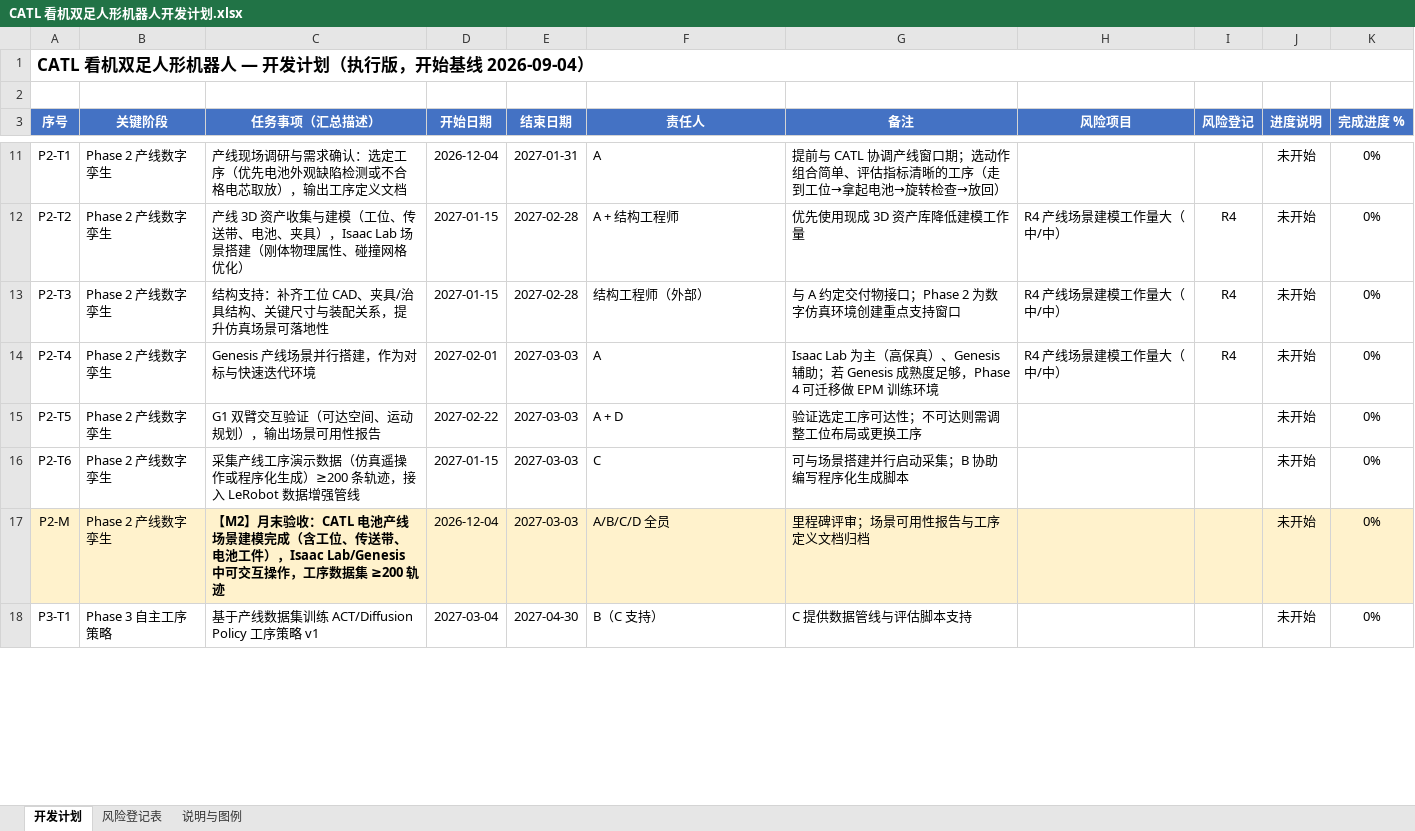
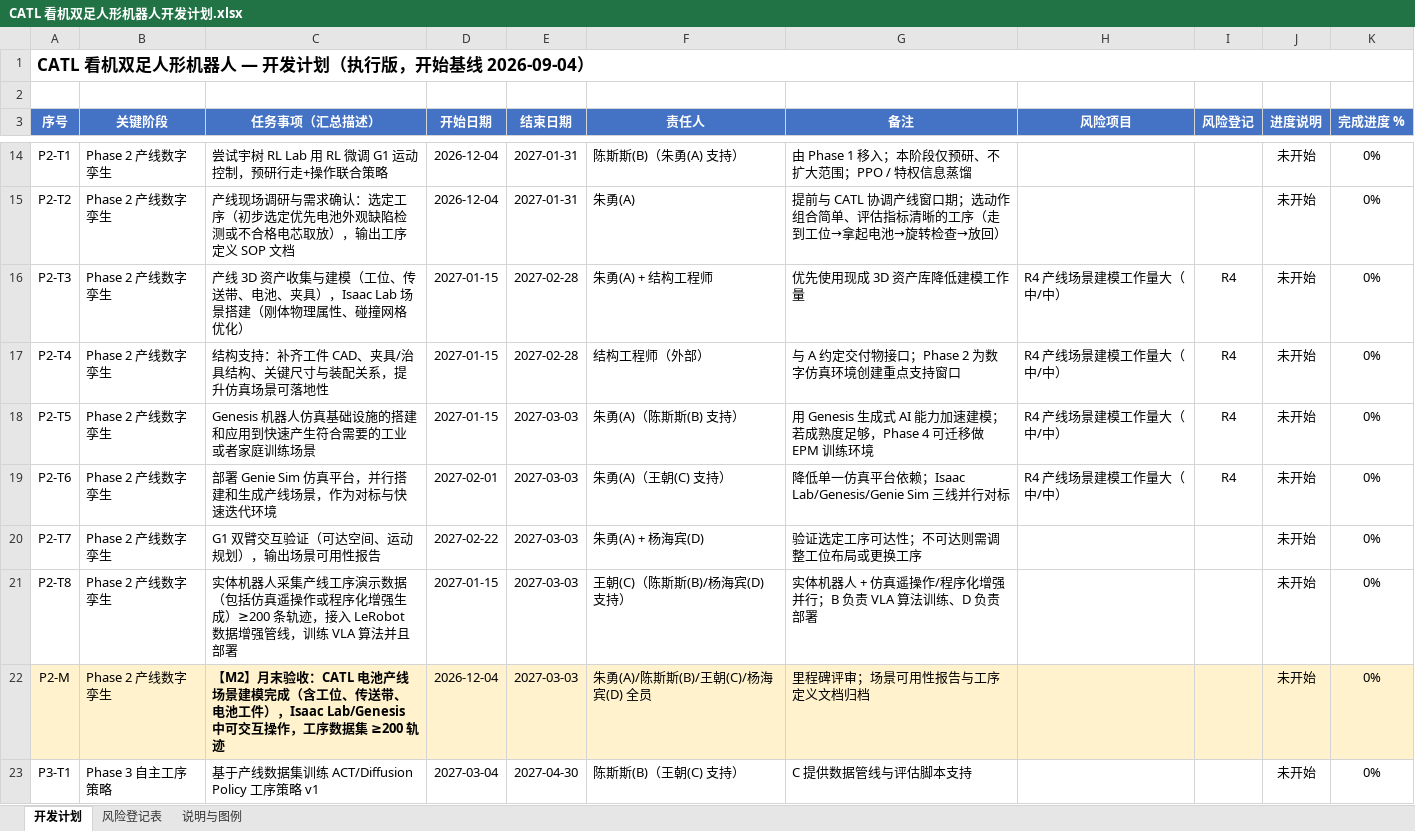
Before and after one commit to chensisi0730/obsidian_geesun, an Excel workbook: wiki/机器人/CATL 看机双足人形机器人开发计划.xlsx, sheet 开发计划, drawn as a sheet; only a part is shown, gaps mark what is left out; values as stored, in another font and other column widths than the file's, no borders; addresses are those after the commit; the diff covers the shown part only; the diff names each change by its address in the sheet, - before the commit and + after, or states it on an @@ line.

```diff
--- a/wiki/机器人/CATL 看机双足人形机器人开发计划.xlsx (sheet 开发计划)
+++ b/wiki/机器人/CATL 看机双足人形机器人开发计划.xlsx (sheet 开发计划)
-C14 (任务事项（汇总描述）): 产线现场调研与需求确认：选定工序（优先电池外观缺陷检测或不合格电芯取放），输出工序定义文档
+C14 (任务事项（汇总描述）): 尝试宇树 RL Lab 用 RL 微调 G1 运动控制，预研行走+操作联合策略
-F14 (责任人): A
+F14 (责任人): 陈斯斯(B)（朱勇(A) 支持）
-G14 (备注): 提前与 CATL 协调产线窗口期；选动作组合简单、评估指标清晰的工序（走到工位→拿起电池→旋转检查→放回）
+G14 (备注): 由 Phase 1 移入；本阶段仅预研、不扩大范围；PPO / 特权信息蒸馏
-C15 (任务事项（汇总描述）): 产线 3D 资产收集与建模（工位、传送带、电池、夹具），Isaac Lab 场景搭建（刚体物理属性、碰撞网格优化）
+C15 (任务事项（汇总描述）): 产线现场调研与需求确认：选定工序（初步选定优先电池外观缺陷检测或不合格电芯取放），输出工序定义 SOP 文档
-D15 (开始日期): 2027-01-15
+D15 (开始日期): 2026-12-04
-E15 (结束日期): 2027-02-28
+E15 (结束日期): 2027-01-31
-F15 (责任人): A + 结构工程师
+F15 (责任人): 朱勇(A)
-G15 (备注): 优先使用现成 3D 资产库降低建模工作量
+G15 (备注): 提前与 CATL 协调产线窗口期；选动作组合简单、评估指标清晰的工序（走到工位→拿起电池→旋转检查→放回）
-H15 (风险项目): R4 产线场景建模工作量大（中/中）
+H15 (风险项目): (empty)
-I15 (风险登记): R4
+I15 (风险登记): (empty)
-C16 (任务事项（汇总描述）): 结构支持：补齐工位 CAD、夹具/治具结构、关键尺寸与装配关系，提升仿真场景可落地性
+C16 (任务事项（汇总描述）): 产线 3D 资产收集与建模（工位、传送带、电池、夹具），Isaac Lab 场景搭建（刚体物理属性、碰撞网格优化）
-F16 (责任人): 结构工程师（外部）
+F16 (责任人): 朱勇(A) + 结构工程师
-G16 (备注): 与 A 约定交付物接口；Phase 2 为数字仿真环境创建重点支持窗口
+G16 (备注): 优先使用现成 3D 资产库降低建模工作量
-C17 (任务事项（汇总描述）): Genesis 产线场景并行搭建，作为对标与快速迭代环境
+C17 (任务事项（汇总描述）): 结构支持：补齐工件 CAD、夹具/治具结构、关键尺寸与装配关系，提升仿真场景可落地性
-D17 (开始日期): 2027-02-01
+D17 (开始日期): 2027-01-15
-E17 (结束日期): 2027-03-03
+E17 (结束日期): 2027-02-28
-F17 (责任人): A
+F17 (责任人): 结构工程师（外部）
-G17 (备注): Isaac Lab 为主（高保真）、Genesis 辅助；若 Genesis 成熟度足够，Phase 4 可迁移做 EPM 训练环境
+G17 (备注): 与 A 约定交付物接口；Phase 2 为数字仿真环境创建重点支持窗口
-C18 (任务事项（汇总描述）): G1 双臂交互验证（可达空间、运动规划），输出场景可用性报告
+C18 (任务事项（汇总描述）): Genesis 机器人仿真基础设施的搭建和应用到快速产生符合需要的工业或者家庭训练场景
-D18 (开始日期): 2027-02-22
+D18 (开始日期): 2027-01-15
-F18 (责任人): A + D
+F18 (责任人): 朱勇(A)（陈斯斯(B) 支持）
-G18 (备注): 验证选定工序可达性；不可达则需调整工位布局或更换工序
+G18 (备注): 用 Genesis 生成式 AI 能力加速建模；若成熟度足够，Phase 4 可迁移做 EPM 训练环境
-H18:H19 (风险项目): (empty)
+H18:H19 (风险项目): R4 产线场景建模工作量大（中/中）
-I18:I19 (风险登记): (empty)
+I18:I19 (风险登记): R4
-C19 (任务事项（汇总描述）): 采集产线工序演示数据（仿真遥操作或程序化生成）≥200 条轨迹，接入 LeRobot 数据增强管线
+C19 (任务事项（汇总描述）): 部署 Genie Sim 仿真平台，并行搭建和生成产线场景，作为对标与快速迭代环境
-D19 (开始日期): 2027-01-15
+D19 (开始日期): 2027-02-01
-F19 (责任人): C
+F19 (责任人): 朱勇(A)（王朝(C) 支持）
-G19 (备注): 可与场景搭建并行启动采集；B 协助编写程序化生成脚本
+G19 (备注): 降低单一仿真平台依赖；Isaac Lab/Genesis/Genie Sim 三线并行对标
+row 20: P2-T7 | Phase 2 产线数字孪生 | G1 双臂交互验证（可达空间、运动规划），输出场景可用性报告 | 2027-02-22 | 2027-03-03 | 朱勇(A) + 杨海宾(D) | 验证选定工序可达性；不可达则需调整工位布局或更换工序 |  |  | 未开始 | 0%
+row 21: P2-T8 | Phase 2 产线数字孪生 | 实体机器人采集产线工序演示数据（包括仿真遥操作或程序化增强生成）≥200 条轨迹，接入 LeRobot 数据增强管线，训练 VLA 算法并且部署 | 2027-01-15 | 2027-03-03 | 王朝(C)（陈斯斯(B)/杨海宾(D) 支持） | 实体机器人 + 仿真遥操作/程序化增强并行；B 负责 VLA 算法训练、D 负责部署 |  |  | 未开始 | 0%
-F22 (责任人): A/B/C/D 全员
+F22 (责任人): 朱勇(A)/陈斯斯(B)/王朝(C)/杨海宾(D) 全员
-F23 (责任人): B（C 支持）
+F23 (责任人): 陈斯斯(B)（王朝(C) 支持）
```
Also changed, not shown: 3 added rows and 55 edited cells elsewhere in this sheet, sheet 风险登记表, sheet 说明与图例, 5 other files.
